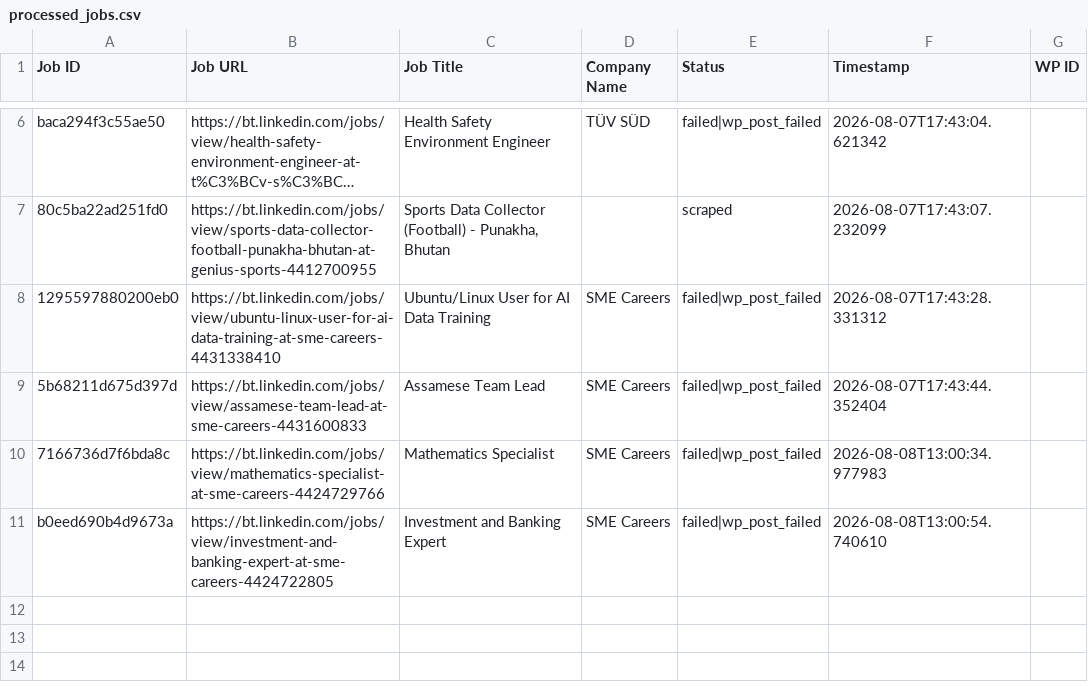
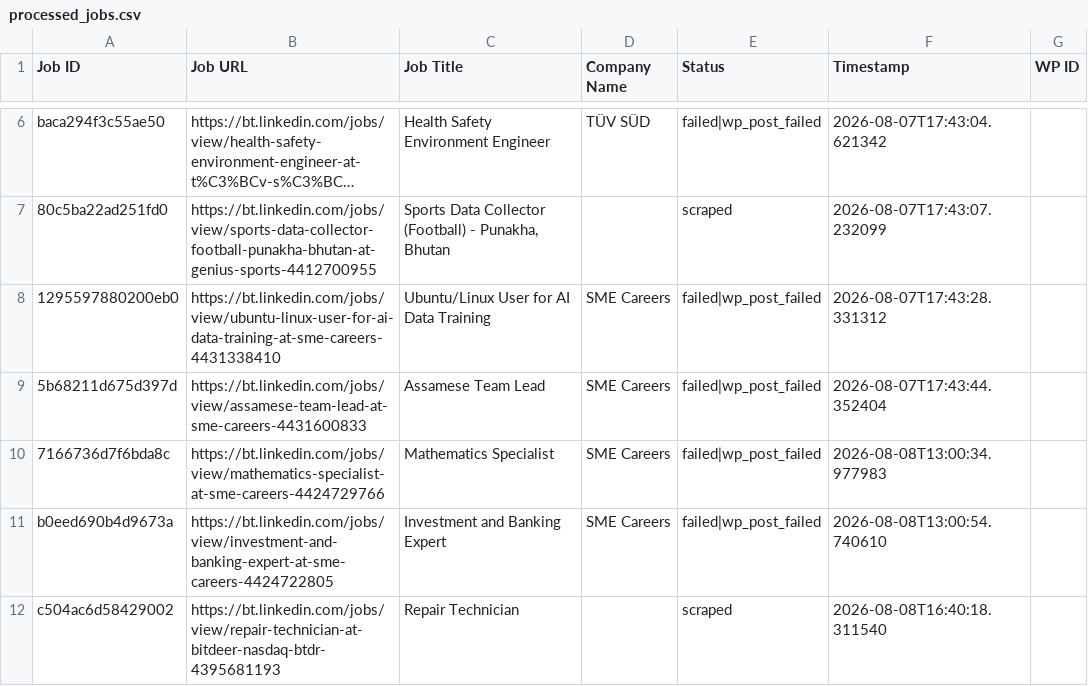
Before and after one commit to innovationinc2000/bt, a CSV file: processed_jobs.csv, drawn as a sheet; only a part is shown, gaps mark what is left out; long unchanged cells end in …; the diff names each change by its address in the sheet, - before the commit and + after, or states it on an @@ line.

```diff
--- a/processed_jobs.csv
+++ b/processed_jobs.csv
+row 12: c504ac6d58429002 | https://bt.linkedin.com/jobs/view/repair-technician-at-bitdeer-nasdaq-btdr-4395681193 | Repair Technician |  | scraped | 2026-08-08T16:40:18.311540
```
